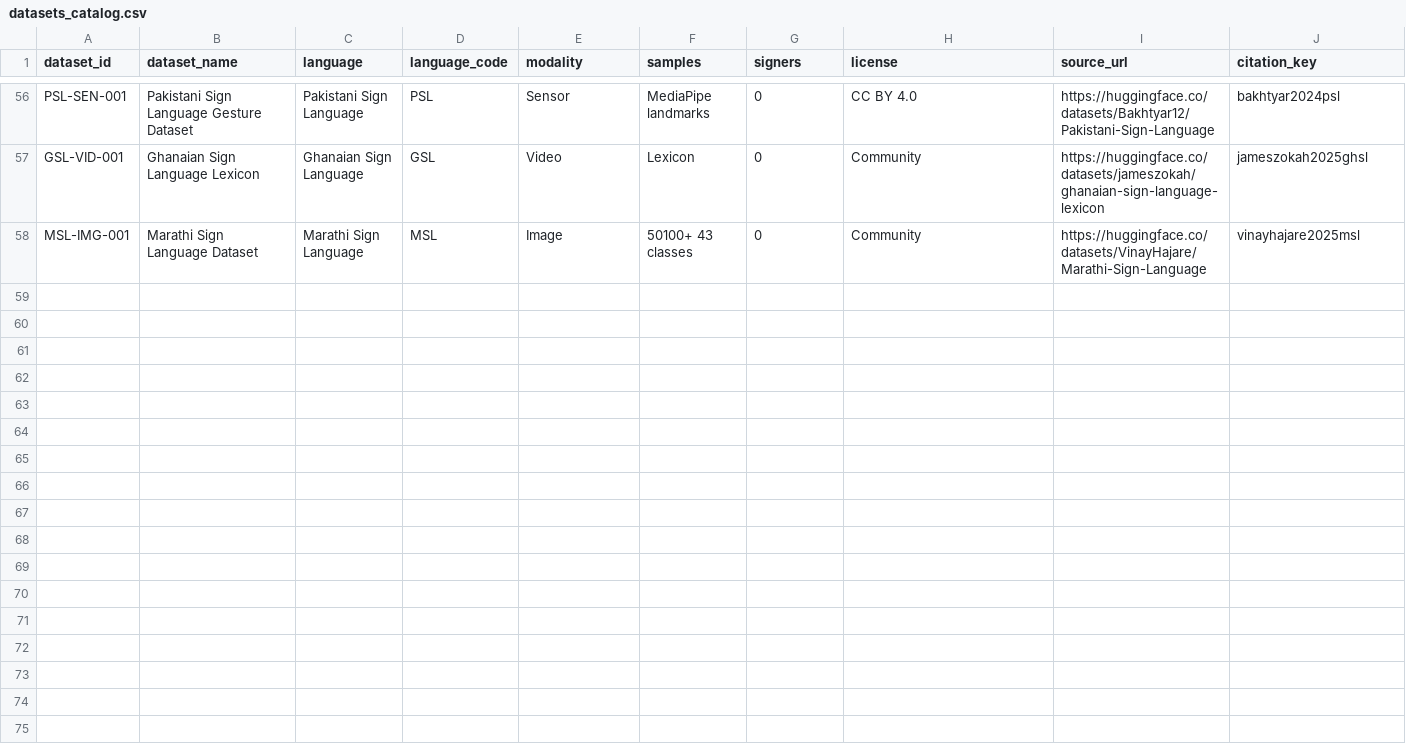
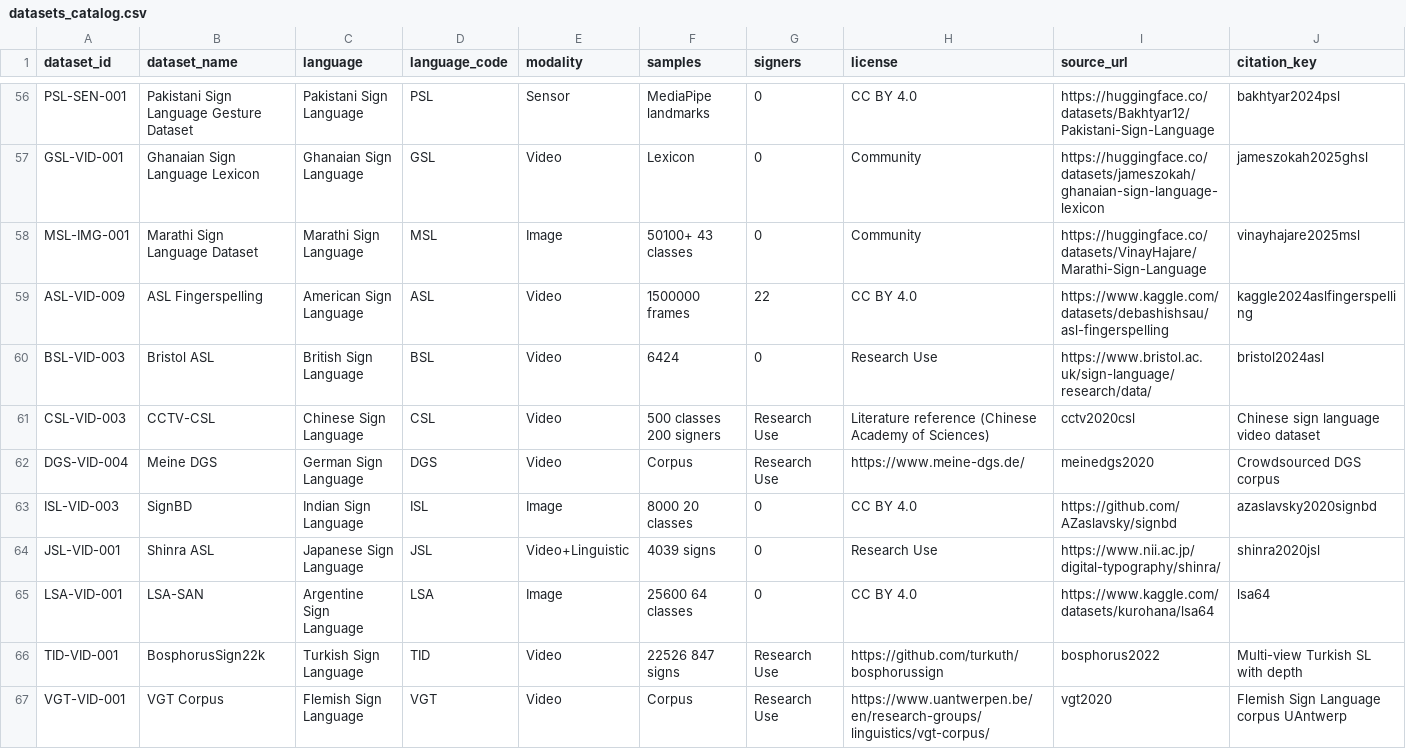
Before and after one commit to rudra496/SignLanguage-Dataset-Hub, a CSV file: datasets_catalog.csv, drawn as a sheet; only a part is shown, gaps mark what is left out; rows hold the shown columns only; the diff names each change by its address in the sheet, - before the commit and + after, or states it on an @@ line.

Commit message:
Add 10 new sign language datasets (#3)
New datasets added:
- ASL Fingerspelling (ASL, video, 1.5M+ frames)
- Bristol BSL Dataset (BSL, video, 6,424 samples)
- CCTV-CSL (CSL, video, 500 classes)
- Meine DGS (DGS, video, crowdsourced corpus)
- SignBD (ISL, image, 8,000 images)
- Shinra JSL Lexicon (JSL, video+linguistic, 4,039 signs)
- LSA-SAN/LSA64 (Argentine SL, image, 25,600 images)
- BosphorusSign22k (Turkish SL, video+RGB-D, 22,526 videos)
- VGT Corpus (Flemish SL, video, annotated corpus)

Also added: YouTube-ASL, Sign Language 26, SignAvatars, Nigerian SL,
Pakistani SL, Ghanaian SL, Marathi SL entries (previously in CSV only,
now documented in DATASETS.md)

Closes #1

```diff
--- a/datasets_catalog.csv
+++ b/datasets_catalog.csv
+row 59: ASL-VID-009 | ASL Fingerspelling | American Sign Language | ASL | Video | 1500000 frames | 22 | CC BY 4.0 | https://www.kaggle.com/datasets/debashishsau/asl-fingerspelling | kaggle2024aslfingerspelling
+row 60: BSL-VID-003 | Bristol ASL | British Sign Language | BSL | Video | 6424 | 0 | Research Use | https://www.bristol.ac.uk/sign-language/research/data/ | bristol2024asl
+row 61: CSL-VID-003 | CCTV-CSL | Chinese Sign Language | CSL | Video | 500 classes 200 signers | Research Use | Literature reference (Chinese Academy of Sciences) | cctv2020csl | Chinese sign language video dataset
+row 62: DGS-VID-004 | Meine DGS | German Sign Language | DGS | Video | Corpus | Research Use | https://www.meine-dgs.de/ | meinedgs2020 | Crowdsourced DGS corpus
+row 63: ISL-VID-003 | SignBD | Indian Sign Language | ISL | Image | 8000 20 classes | 0 | CC BY 4.0 | https://github.com/AZaslavsky/signbd | azaslavsky2020signbd
+row 64: JSL-VID-001 | Shinra ASL | Japanese Sign Language | JSL | Video+Linguistic | 4039 signs | 0 | Research Use | https://www.nii.ac.jp/digital-typography/shinra/ | shinra2020jsl
+row 65: LSA-VID-001 | LSA-SAN | Argentine Sign Language | LSA | Image | 25600 64 classes | 0 | CC BY 4.0 | https://www.kaggle.com/datasets/kurohana/lsa64 | lsa64
+row 66: TID-VID-001 | BosphorusSign22k | Turkish Sign Language | TID | Video | 22526 847 signs | Research Use | https://github.com/turkuth/bosphorussign | bosphorus2022 | Multi-view Turkish SL with depth
+row 67: VGT-VID-001 | VGT Corpus | Flemish Sign Language | VGT | Video | Corpus | Research Use | https://www.uantwerpen.be/en/research-groups/linguistics/vgt-corpus/ | vgt2020 | Flemish Sign Language corpus UAntwerp
```
Also changed, not shown: 2 other files.
